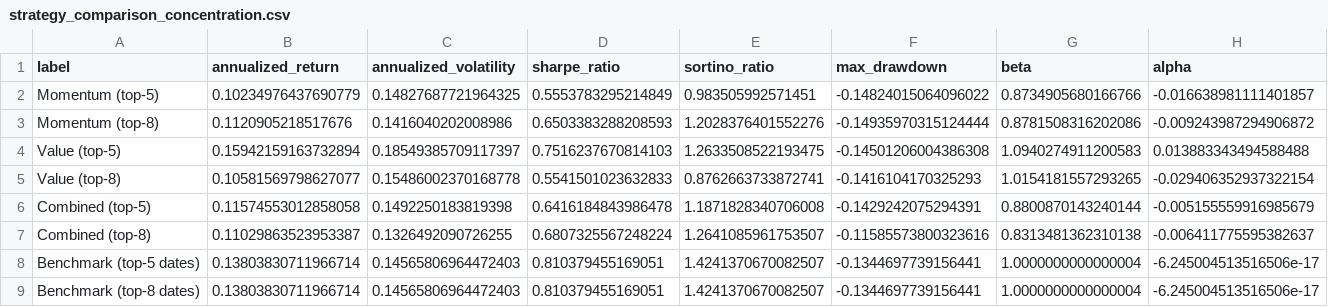
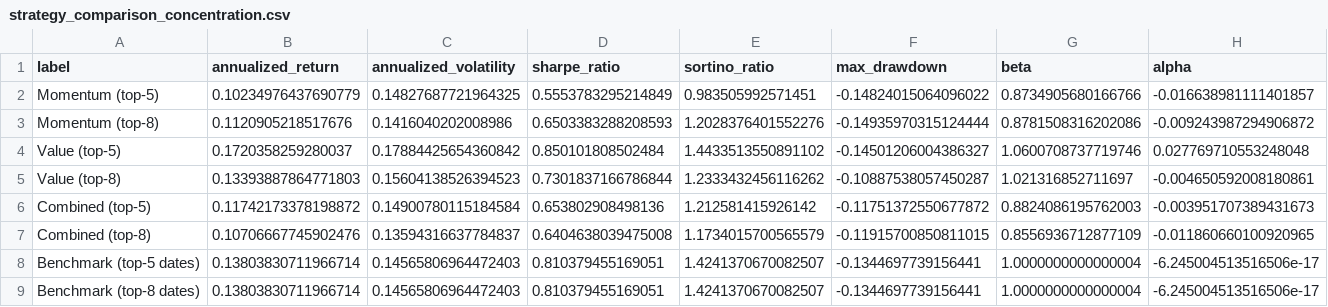
Before and after one commit to ronaldoexmachina13/quant-equity-research, a CSV file: results/strategy_comparison_concentration.csv, drawn as a sheet.

```diff
--- a/results/strategy_comparison_concentration.csv
+++ b/results/strategy_comparison_concentration.csv
@@ -3,6 +3,6 @@ Momentum (top-5),0.10234976437690779,0.14827687721964325,0.5553783295214849,0.98
 Momentum (top-8),0.1120905218517676,0.1416040202008986,0.6503383288208593,1.2028376401552276,-0.14935970315124444,0.8781508316202086,-0.009243987294906872
-Value (top-5),0.15942159163732894,0.18549385709117397,0.7516237670814103,1.2633508522193475,-0.14501206004386308,1.0940274911200583,0.013883343494588488
-Value (top-8),0.10581569798627077,0.15486002370168778,0.5541501023632833,0.8762663733872741,-0.1416104170325293,1.0154181557293265,-0.029406352937322154
-Combined (top-5),0.11574553012858058,0.1492250183819398,0.6416184843986478,1.1871828340706008,-0.1429242075294391,0.8800870143240144,-0.005155559916985679
-Combined (top-8),0.11029863523953387,0.1326492090726255,0.6807325567248224,1.2641085961753507,-0.11585573800323616,0.8313481362310138,-0.006411775595382637
+Value (top-5),0.1720358259280037,0.17884425654360842,0.850101808502484,1.4433513550891102,-0.14501206004386327,1.0600708737719746,0.027769710553248048
+Value (top-8),0.13393887864771803,0.15604138526394523,0.7301837166786844,1.2333432456116262,-0.10887538057450287,1.021316852711697,-0.004650592008180861
+Combined (top-5),0.11742173378198872,0.14900780115184584,0.653802908498136,1.212581415926142,-0.11751372550677872,0.8824086195762003,-0.003951707389431673
+Combined (top-8),0.10706667745902476,0.13594316637784837,0.6404638039475008,1.1734015700565579,-0.11915700850811015,0.8556936712877109,-0.011860660100920965
 Benchmark (top-5 dates),0.13803830711966714,0.14565806964472403,0.810379455169051,1.4241370670082507,-0.1344697739156441,1.0000000000000004,-6.245004513516506e-17
```
Also changed, not shown: results/alpha_significance.csv, results/significance_test.csv, 13 other files.
